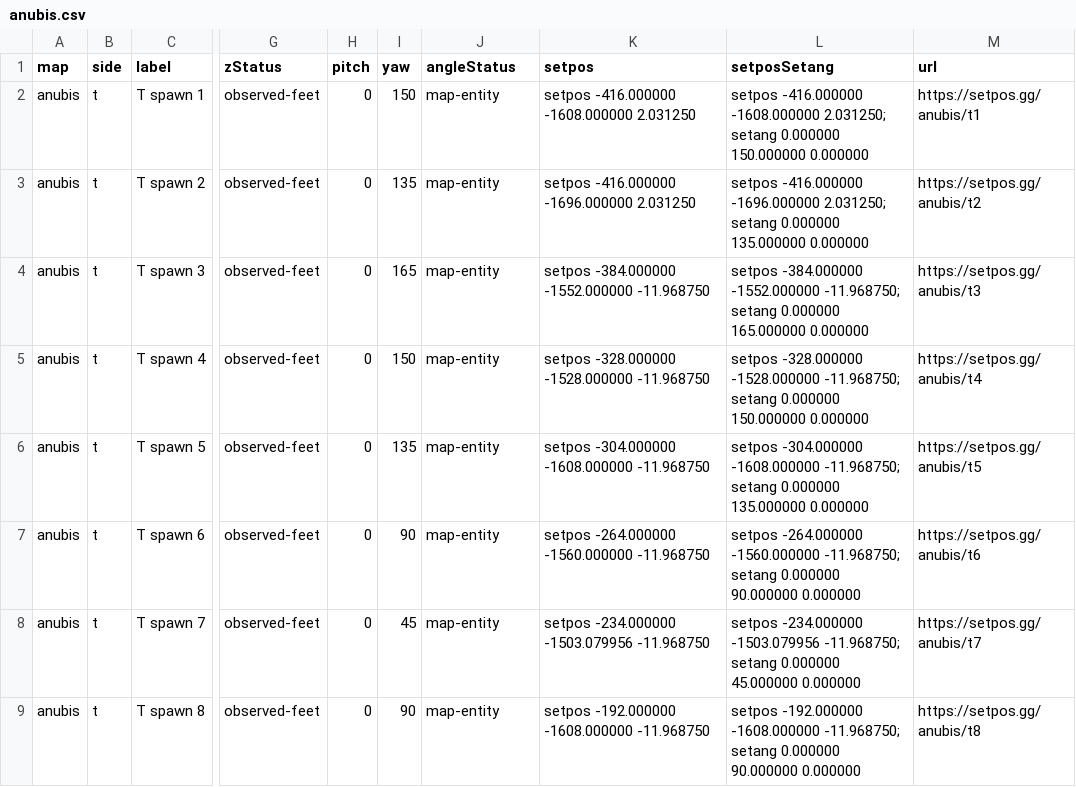
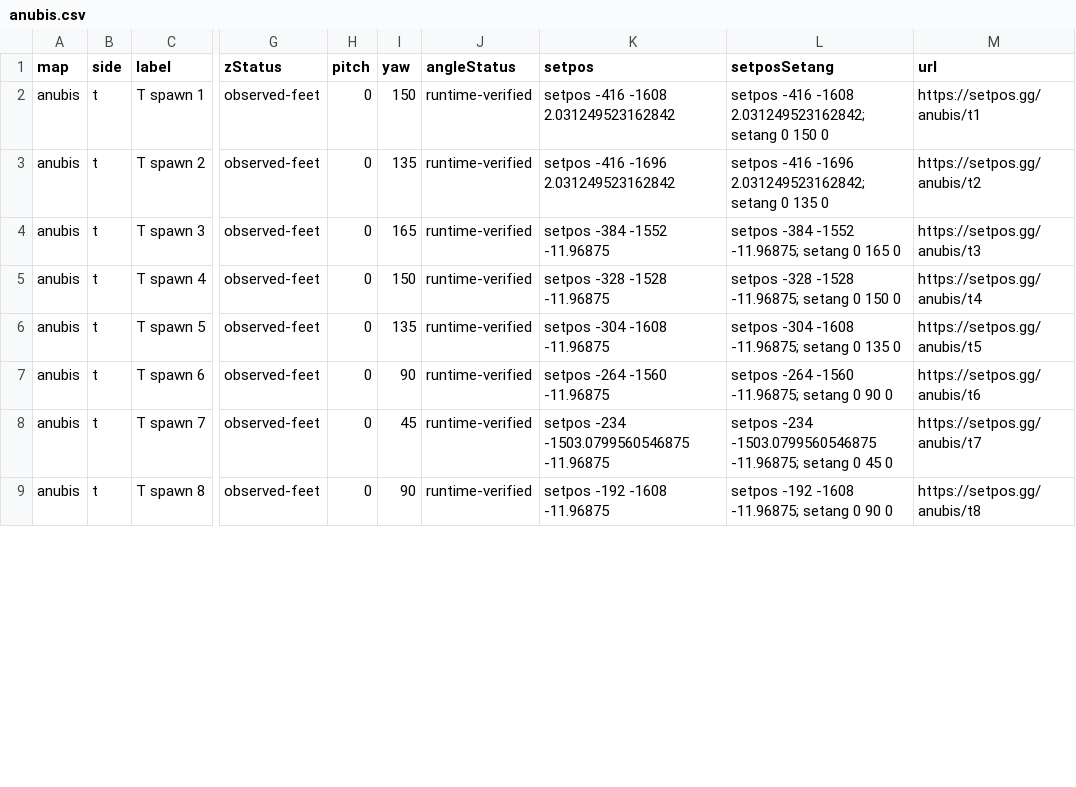
Before and after one commit to setposgg/cs2-spawns, a CSV file: csv/anubis.csv, drawn as a sheet; only a part is shown, gaps mark what is left out; the diff covers the shown part only; the diff names each change by its address in the sheet, - before the commit and + after, or states it on an @@ line.

```diff
--- a/csv/anubis.csv
+++ b/csv/anubis.csv
-J2:J9 (angleStatus): map-entity
+J2:J9 (angleStatus): runtime-verified
-K2 (setpos): setpos -416.000000 -1608.000000 2.031250
+K2 (setpos): setpos -416 -1608 2.031249523162842
-L2 (setposSetang): setpos -416.000000 -1608.000000 2.031250; setang 0.000000 150.000000 0.000000
+L2 (setposSetang): setpos -416 -1608 2.031249523162842; setang 0 150 0
-K3 (setpos): setpos -416.000000 -1696.000000 2.031250
+K3 (setpos): setpos -416 -1696 2.031249523162842
-L3 (setposSetang): setpos -416.000000 -1696.000000 2.031250; setang 0.000000 135.000000 0.000000
+L3 (setposSetang): setpos -416 -1696 2.031249523162842; setang 0 135 0
-K4 (setpos): setpos -384.000000 -1552.000000 -11.968750
+K4 (setpos): setpos -384 -1552 -11.96875
-L4 (setposSetang): setpos -384.000000 -1552.000000 -11.968750; setang 0.000000 165.000000 0.000000
+L4 (setposSetang): setpos -384 -1552 -11.96875; setang 0 165 0
-K5 (setpos): setpos -328.000000 -1528.000000 -11.968750
+K5 (setpos): setpos -328 -1528 -11.96875
-L5 (setposSetang): setpos -328.000000 -1528.000000 -11.968750; setang 0.000000 150.000000 0.000000
+L5 (setposSetang): setpos -328 -1528 -11.96875; setang 0 150 0
-K6 (setpos): setpos -304.000000 -1608.000000 -11.968750
+K6 (setpos): setpos -304 -1608 -11.96875
-L6 (setposSetang): setpos -304.000000 -1608.000000 -11.968750; setang 0.000000 135.000000 0.000000
+L6 (setposSetang): setpos -304 -1608 -11.96875; setang 0 135 0
-K7 (setpos): setpos -264.000000 -1560.000000 -11.968750
+K7 (setpos): setpos -264 -1560 -11.96875
-L7 (setposSetang): setpos -264.000000 -1560.000000 -11.968750; setang 0.000000 90.000000 0.000000
+L7 (setposSetang): setpos -264 -1560 -11.96875; setang 0 90 0
-K8 (setpos): setpos -234.000000 -1503.079956 -11.968750
+K8 (setpos): setpos -234 -1503.0799560546875 -11.96875
-L8 (setposSetang): setpos -234.000000 -1503.079956 -11.968750; setang 0.000000 45.000000 0.000000
+L8 (setposSetang): setpos -234 -1503.0799560546875 -11.96875; setang 0 45 0
-K9 (setpos): setpos -192.000000 -1608.000000 -11.968750
+K9 (setpos): setpos -192 -1608 -11.96875
-L9 (setposSetang): setpos -192.000000 -1608.000000 -11.968750; setang 0.000000 90.000000 0.000000
+L9 (setposSetang): setpos -192 -1608 -11.96875; setang 0 90 0
```
Also changed, not shown: 25 edited cells elsewhere in this file, csv/ancient.csv, csv/dust2.csv, 14 other files.
